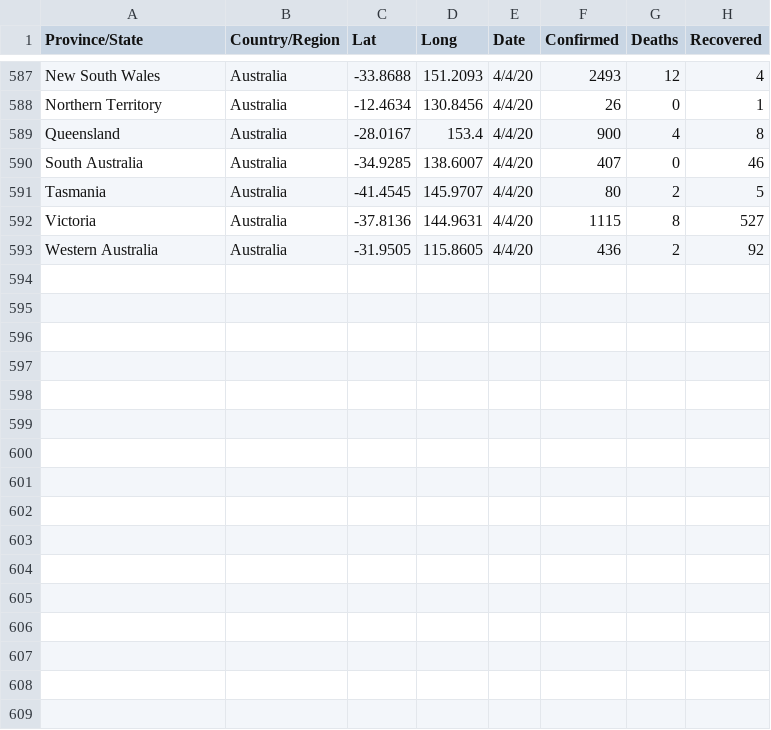
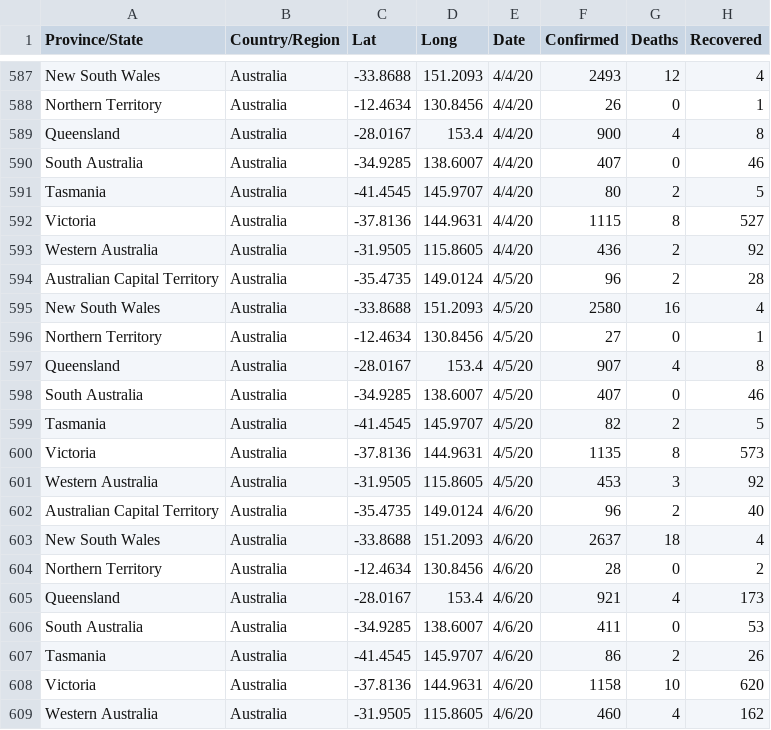
Before and after one commit to InnoOkeke/covid_19_data_web_scrap_and_cleaning, a CSV file: old/australia_state_wise.csv, drawn as a sheet; only a part is shown, gaps mark what is left out; the diff names each change by its address in the sheet, - before the commit and + after, or states it on an @@ line.

```diff
--- a/old/australia_state_wise.csv
+++ b/old/australia_state_wise.csv
+row 594: Australian Capital Territory | Australia | -35.4735 | 149.0124 | 4/5/20 | 96 | 2 | 28
+row 595: New South Wales | Australia | -33.8688 | 151.2093 | 4/5/20 | 2580 | 16 | 4
+row 596: Northern Territory | Australia | -12.4634 | 130.8456 | 4/5/20 | 27 | 0 | 1
+row 597: Queensland | Australia | -28.0167 | 153.4 | 4/5/20 | 907 | 4 | 8
+row 598: South Australia | Australia | -34.9285 | 138.6007 | 4/5/20 | 407 | 0 | 46
+row 599: Tasmania | Australia | -41.4545 | 145.9707 | 4/5/20 | 82 | 2 | 5
+row 600: Victoria | Australia | -37.8136 | 144.9631 | 4/5/20 | 1135 | 8 | 573
+row 601: Western Australia | Australia | -31.9505 | 115.8605 | 4/5/20 | 453 | 3 | 92
+row 602: Australian Capital Territory | Australia | -35.4735 | 149.0124 | 4/6/20 | 96 | 2 | 40
+row 603: New South Wales | Australia | -33.8688 | 151.2093 | 4/6/20 | 2637 | 18 | 4
+row 604: Northern Territory | Australia | -12.4634 | 130.8456 | 4/6/20 | 28 | 0 | 2
+row 605: Queensland | Australia | -28.0167 | 153.4 | 4/6/20 | 921 | 4 | 173
+row 606: South Australia | Australia | -34.9285 | 138.6007 | 4/6/20 | 411 | 0 | 53
+row 607: Tasmania | Australia | -41.4545 | 145.9707 | 4/6/20 | 86 | 2 | 26
+row 608: Victoria | Australia | -37.8136 | 144.9631 | 4/6/20 | 1158 | 10 | 620
+row 609: Western Australia | Australia | -31.9505 | 115.8605 | 4/6/20 | 460 | 4 | 162
```
Also changed, not shown: old/canada_state_wise.csv, old/china_province_wise.csv, 5 other files.
